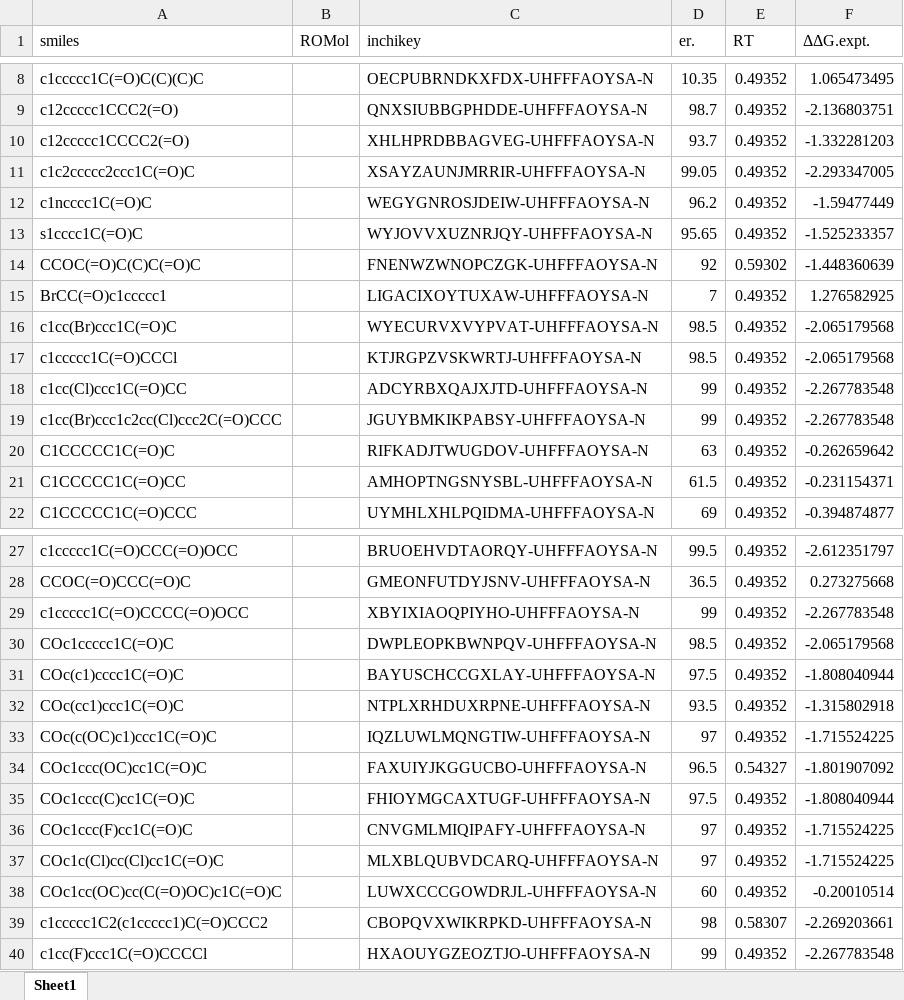
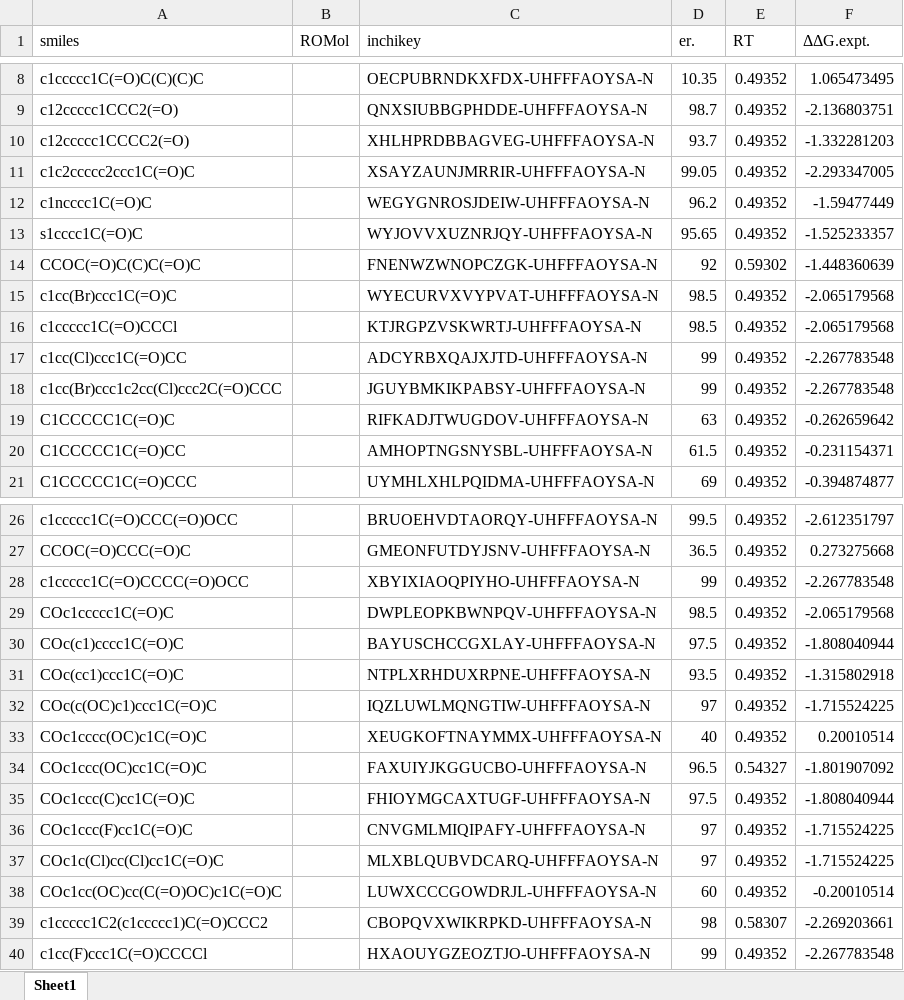
Before and after one commit to poclab-web/eCoMFA, an Excel workbook: arranged_dataset/DIP-chloride.xlsx, sheet Sheet1, drawn as a sheet; only a part is shown, gaps mark what is left out; values as stored, in another font and other column widths than the file's, no borders; charts and pictures not drawn; removed rows and columns are numbered as before the commit, all else as after; the diff names each change by its address in the sheet, - before the commit and + after, or states it on an @@ line.

```diff
--- a/arranged_dataset/DIP-chloride.xlsx (sheet Sheet1)
+++ b/arranged_dataset/DIP-chloride.xlsx (sheet Sheet1)
-row 15: BrCC(=O)c1ccccc1 |  | LIGACIXOYTUXAW-UHFFFAOYSA-N | 7 | 0.49352 | 1.276582925
+row 33: COc1cccc(OC)c1C(=O)C |  | XEUGKOFTNAYMMX-UHFFFAOYSA-N | 40 | 0.49352 | 0.20010514
```
Also changed, not shown: charts or pictures, arranged_dataset/cbs.xlsx, 3 other files.
